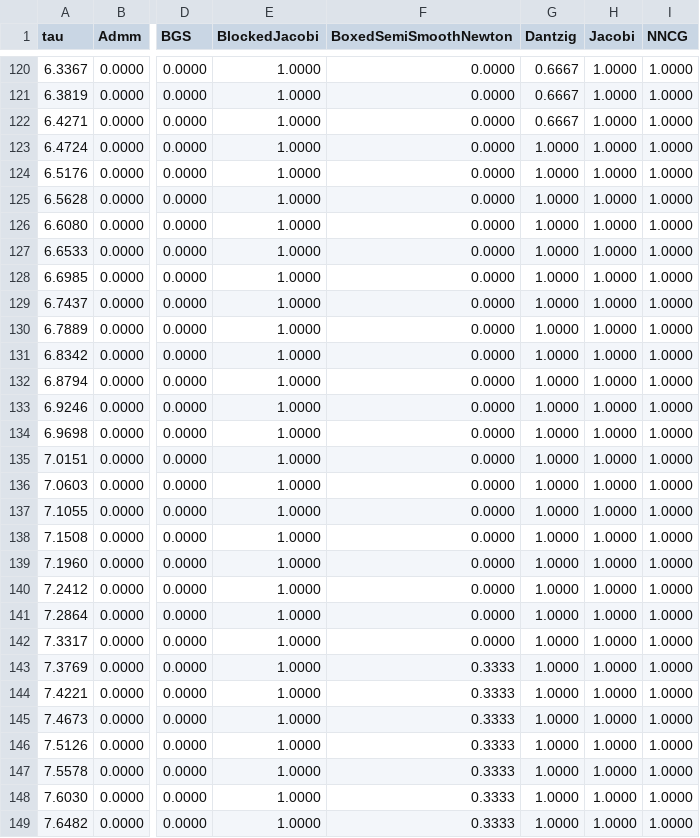
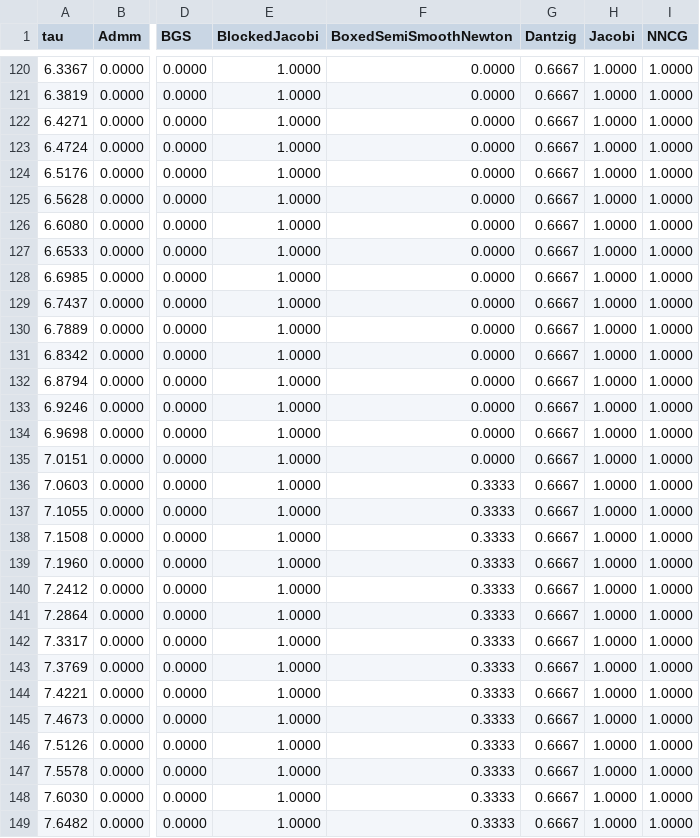
Before and after one commit to dartsim/dart, a CSV file: docs/background/lcp/figures/performance_profile_boxed.csv, drawn as a sheet; only a part is shown, gaps mark what is left out; the diff covers the shown part only; the diff names each change by its address in the sheet, - before the commit and + after, or states it on an @@ line.

Commit message:
Reuse BlockedJacobi fixed-bound snapshot products

```diff
--- a/docs/background/lcp/figures/performance_profile_boxed.csv
+++ b/docs/background/lcp/figures/performance_profile_boxed.csv
-G123:G149 (Dantzig): 1.0000
+G123:G149 (Dantzig): 0.6667
-F136:F142 (BoxedSemiSmoothNewton): 0.0000
+F136:F142 (BoxedSemiSmoothNewton): 0.3333
```
Also changed, not shown: 161 edited cells elsewhere in this file, docs/background/lcp/figures/performance_profile_frictionindex.csv, docs/background/lcp/figures/performance_profile_standard.csv, 7 other files.
